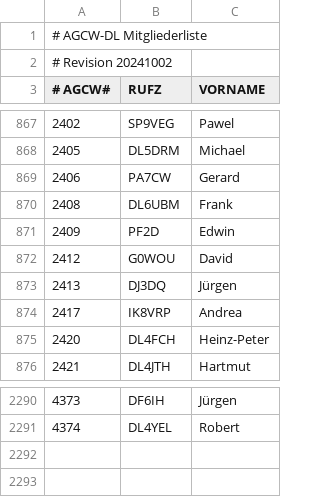
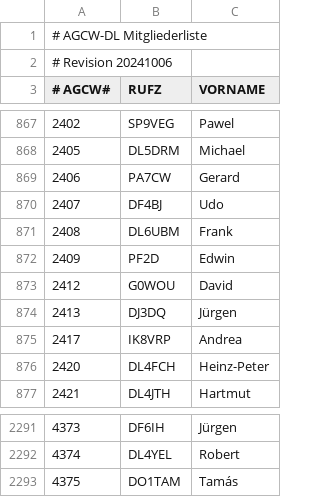
Before and after one commit to bjornekelund/dxlog, a CSV file: agcw/Mitglieder.csv, drawn as a sheet; only a part is shown, gaps mark what is left out.

```diff
--- a/agcw/Mitglieder.csv
+++ b/agcw/Mitglieder.csv
@@ -1,3 +1,3 @@
 # AGCW-DL Mitgliederliste;;
-# Revision 20241002;;
+# Revision 20241006;;
 # AGCW#;RUFZ;VORNAME
@@ -869,2 +869,3 @@
 2406;PA7CW;Gerard
+2407;DF4BJ;Udo
 2408;DL6UBM;Frank
@@ -2291 +2292,2 @@
 4374;DL4YEL;Robert
+4375;DO1TAM;Tamás
```
Also changed, not shown: 15 other files.
